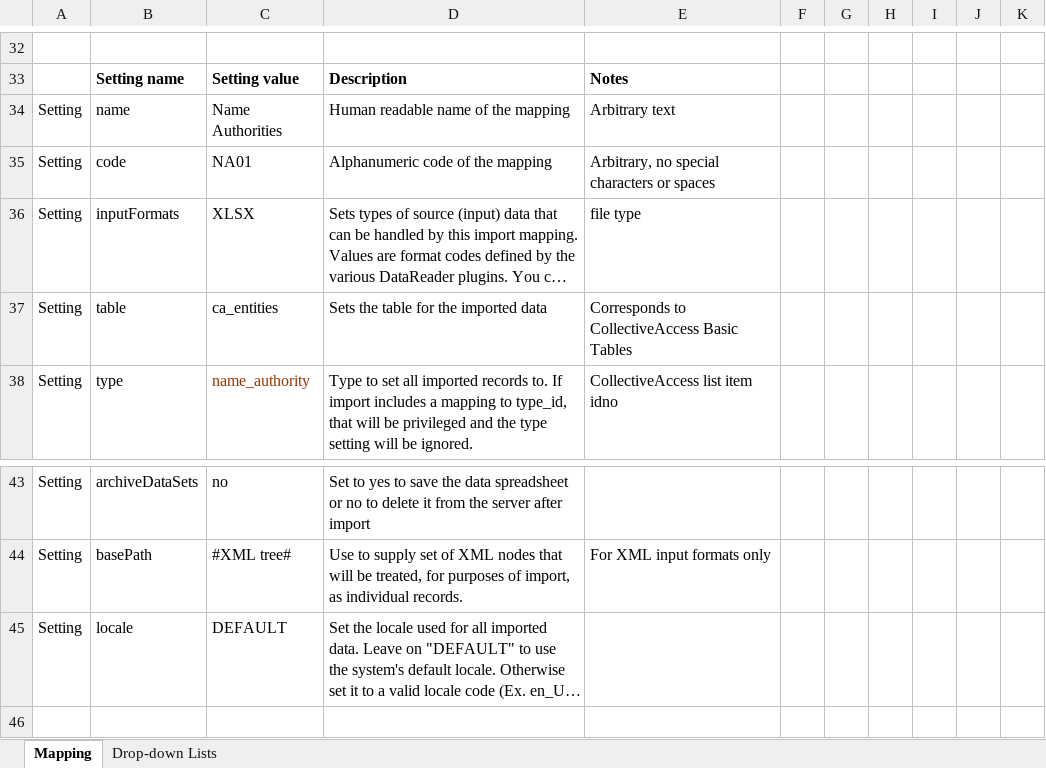
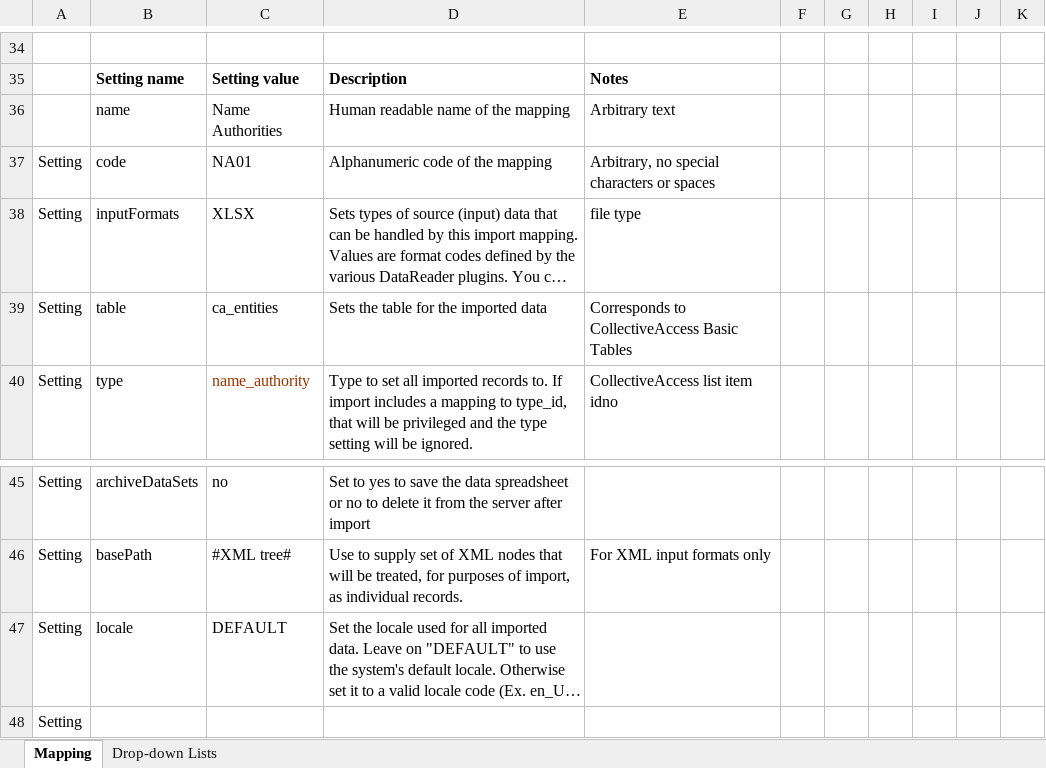
Before and after one commit to collectiveaccess/NGA-Kress, an Excel workbook: mappings/1_Kress_NameAuthorities_ImportMapping.xlsx, sheet Mapping, drawn as a sheet; only a part is shown, gaps mark what is left out; long unchanged cells end in …; values as stored, in another font and other column widths than the file's, no borders; addresses are those after the commit; the diff covers the shown part only; the diff names each change by its address in the sheet, - before the commit and + after, or states it on an @@ line.

Commit message:
Update 1_Kress_NameAuthorities_ImportMapping.xlsx

```diff
--- a/mappings/1_Kress_NameAuthorities_ImportMapping.xlsx (sheet Mapping)
+++ b/mappings/1_Kress_NameAuthorities_ImportMapping.xlsx (sheet Mapping)
-A36: Setting
+A36: (empty)
+row 48: Setting
```
Also changed, not shown: 2 added rows, 6 edited cells and cell formats elsewhere in this sheet.
